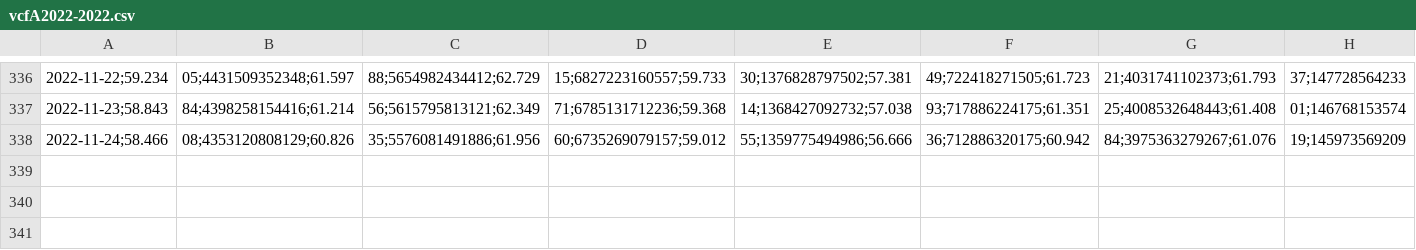
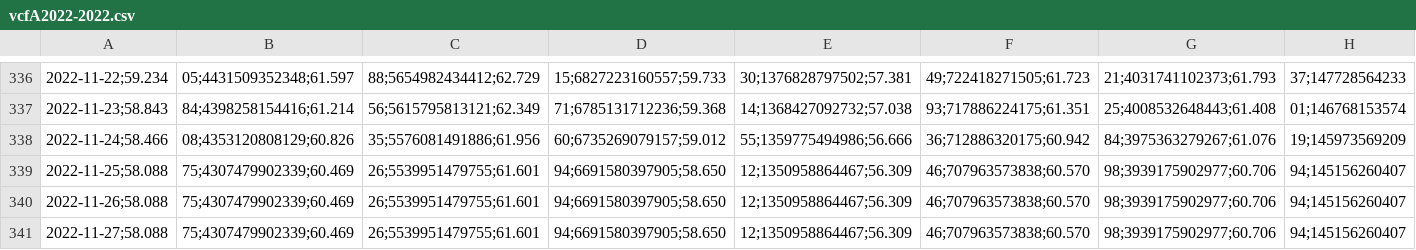
Before and after one commit to molivadatascience/WebScrapingMDS, a CSV file: producto90/output/vcfA2022-2022.csv, drawn as a sheet; only a part is shown, gaps mark what is left out; the diff names each change by its address in the sheet, - before the commit and + after, or states it on an @@ line.

```diff
--- a/producto90/output/vcfA2022-2022.csv
+++ b/producto90/output/vcfA2022-2022.csv
+row 339: 2022-11-25;58.088 | 75;4307479902339;60.469 | 26;5539951479755;61.601 | 94;6691580397905;58.650 | 12;1350958864467;56.309 | 46;707963573838;60.570 | 98;3939175902977;60.706 | 94;145156260407
+row 340: 2022-11-26;58.088 | 75;4307479902339;60.469 | 26;5539951479755;61.601 | 94;6691580397905;58.650 | 12;1350958864467;56.309 | 46;707963573838;60.570 | 98;3939175902977;60.706 | 94;145156260407
+row 341: 2022-11-27;58.088 | 75;4307479902339;60.469 | 26;5539951479755;61.601 | 94;6691580397905;58.650 | 12;1350958864467;56.309 | 46;707963573838;60.570 | 98;3939175902977;60.706 | 94;145156260407
```
Also changed, not shown: producto90/output/vcfB2022-2022.csv, producto90/output/vcfC2022-2022.csv, 2 other files.
